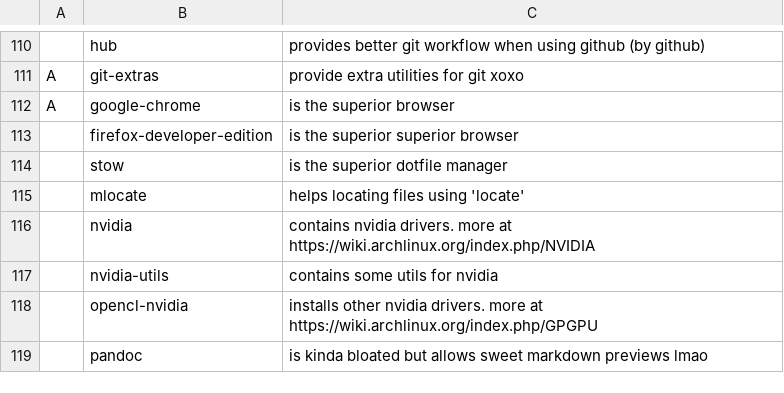
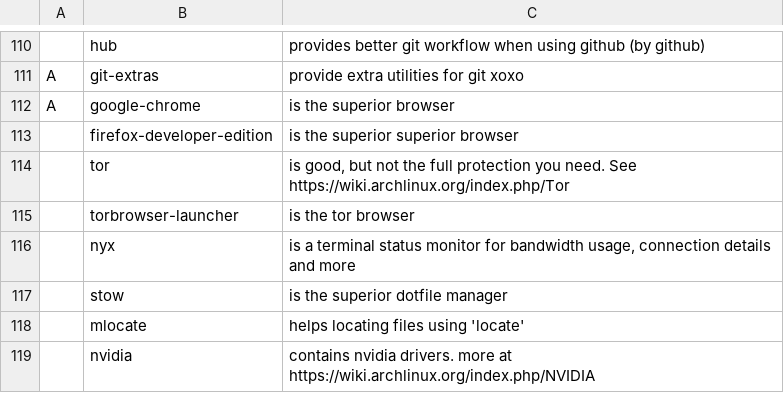
Before and after one commit to kiprasmel/LARBS, a CSV file: progs.csv, drawn as a sheet; only a part is shown, gaps mark what is left out; the shorter side is filled out with more unchanged rows.

Commit message:
Add tor
Signed-off-by: Kipras Melnikovas <kipras@kipras.org>

```diff
--- a/progs.csv
+++ b/progs.csv
@@ -113,2 +113,5 @@ A,google-chrome,"is the superior browser"
 ,firefox-developer-edition,"is the superior superior browser"
+,tor,"is good, but not the full protection you need. See https://wiki.archlinux.org/index.php/Tor"
+,torbrowser-launcher,"is the tor browser"
+,nyx,"is a terminal status monitor for bandwidth usage, connection details and more"
 ,stow,"is the superior dotfile manager"
```
